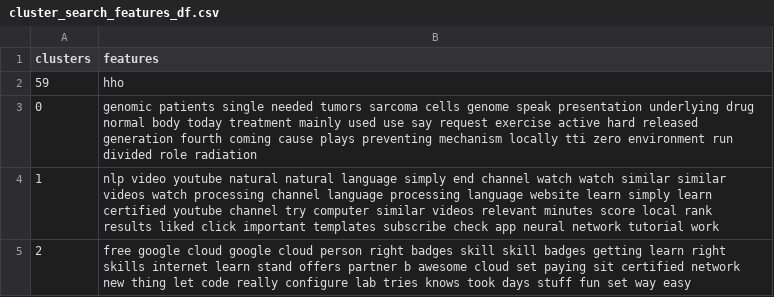
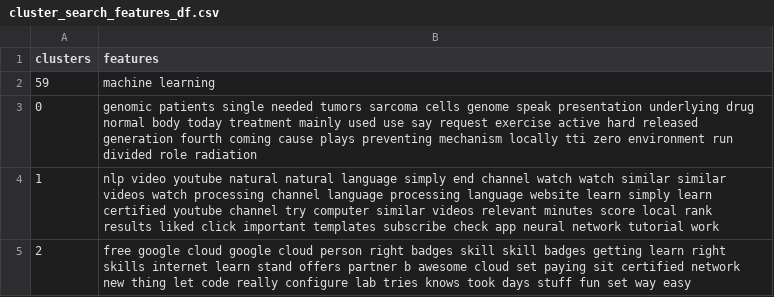
Before and after one commit to chimeddor/recommendation-system-videos-chapter, a CSV file: dataset/cluster_search_features_df.csv, drawn as a sheet; only a part is shown.

Commit message:
feat: cluster search features 추가

```diff
--- a/dataset/cluster_search_features_df.csv
+++ b/dataset/cluster_search_features_df.csv
@@ -1,3 +1,3 @@
 clusters,features
-59,hho
+59,machine learning
 0,genomic patients single needed tumors sarcoma cells genome speak presentation underlying drug normal body today treatment mainly used use say request exercise active hard released generation fourth coming cause plays preventing mechanism locally tti zero environment run divided role radiation
```
